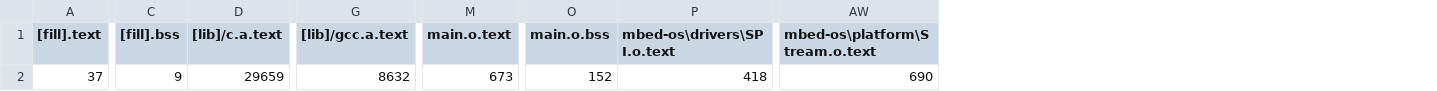
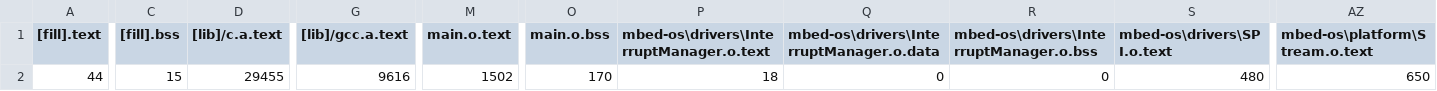
Before and after one commit to gians85/beacon, a CSV file: BUILD/STEVAL_IDB007V1/GCC_ARM/mbed-os-gian-blue1-b05_map.csv, drawn as a sheet; only a part is shown, gaps mark what is left out; addresses are those after the commit; the diff covers the shown part only; the diff names each change by its address in the sheet, - before the commit and + after, or states it on an @@ line.

```diff
--- a/BUILD/STEVAL_IDB007V1/GCC_ARM/mbed-os-gian-blue1-b05_map.csv
+++ b/BUILD/STEVAL_IDB007V1/GCC_ARM/mbed-os-gian-blue1-b05_map.csv
+column P, rows 1-2: mbed-os\drivers\InterruptManager.o.text | 18
+column Q, rows 1-2: mbed-os\drivers\InterruptManager.o.data | 0
+column R, rows 1-2: mbed-os\drivers\InterruptManager.o.bss | 0
-A2 ([fill].text): 37
+A2 ([fill].text): 44
-C2 ([fill].bss): 9
+C2 ([fill].bss): 15
-D2 ([lib]/c.a.text): 29659
+D2 ([lib]/c.a.text): 29455
-G2 ([lib]/gcc.a.text): 8632
+G2 ([lib]/gcc.a.text): 9616
-M2 (main.o.text): 673
+M2 (main.o.text): 1502
-O2 (main.o.bss): 152
+O2 (main.o.bss): 170
-S2 (mbed-os\drivers\SPI.o.text): 418
+S2 (mbed-os\drivers\SPI.o.text): 480
-AZ2 (mbed-os\platform\Stream.o.text): 690
+AZ2 (mbed-os\platform\Stream.o.text): 650
```
Also changed, not shown: 4 edited cells elsewhere in this file, 15 other files.
